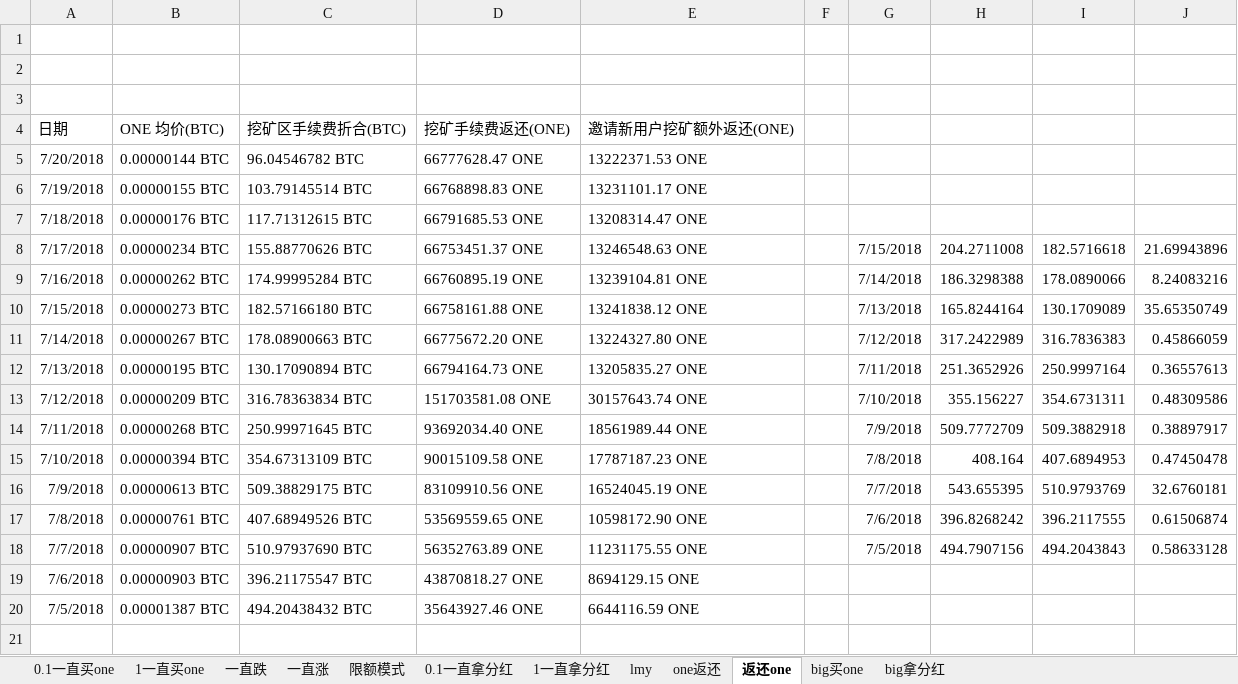
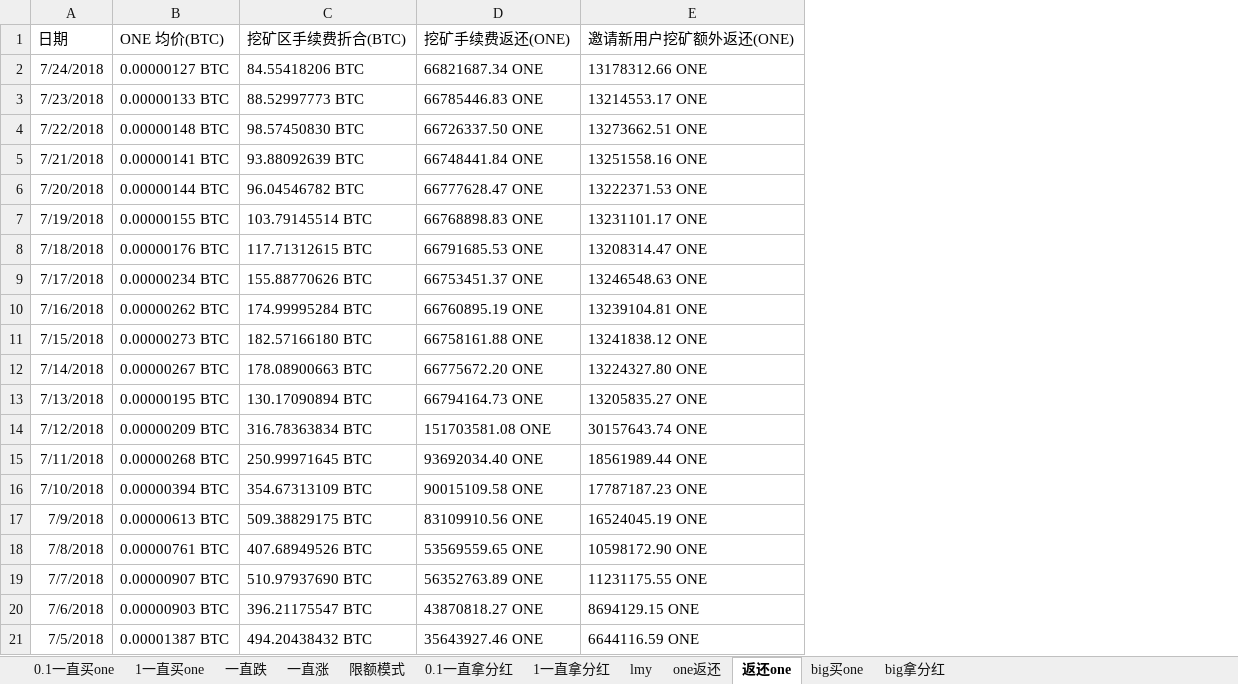
Before and after one commit to lsharemy/LibertyAlgorithms, an Excel workbook: one.xlsx, sheet 返还one, drawn as a sheet; values as stored, in another font and other column widths than the file's, no borders; removed rows and columns are numbered as before the commit, all else as after; the diff names each change by its address in the sheet, - before the commit and + after, or states it on an @@ line.

```diff
--- a/one.xlsx (sheet 返还one)
+++ b/one.xlsx (sheet 返还one)
-column F, empty
-column G, rows 8-18: 7/15/2018 | 7/14/2018 | 7/13/2018 | 7/12/2018 | 7/11/2018 | 7/10/2018 | 7/9/2018 | 7/8/2018 | 7/7/2018 | 7/6/2018 | 7/5/2018
-column H, rows 8-18: 204.2711008 | 186.3298388 | 165.8244164 | 317.2422989 | 251.3652926 | 355.156227 | 509.7772709 | 408.164 | 543.655395 | 396.8268242 | 494.7907156
-column I, rows 8-18: 182.5716618 | 178.0890066 | 130.1709089 | 316.7836383 | 250.9997164 | 354.6731311 | 509.3882918 | 407.6894953 | 510.9793769 | 396.2117555 | 494.2043843
-column J, rows 8-18: 21.69943896 | 8.24083216 | 35.65350749 | 0.45866059 | 0.36557613 | 0.48309586 | 0.38897917 | 0.47450478 | 32.6760181 | 0.61506874 | 0.58633128
-row 1: (empty)
-row 2: (empty)
-row 3: (empty)
+row 2: 7/24/2018 | 0.00000127 BTC | 84.55418206 BTC | 66821687.34 ONE | 13178312.66 ONE
+row 3: 7/23/2018 | 0.00000133 BTC | 88.52997773 BTC | 66785446.83 ONE | 13214553.17 ONE
+row 4: 7/22/2018 | 0.00000148 BTC | 98.57450830 BTC | 66726337.50 ONE | 13273662.51 ONE
+row 5: 7/21/2018 | 0.00000141 BTC | 93.88092639 BTC | 66748441.84 ONE | 13251558.16 ONE
```
Also changed, not shown: sheet big买one, sheet 一直涨, sheet 1一直买one, sheet 1一直拿分红, sheet 0.1一直买one, sheet big拿分红, 5 more sheets.
